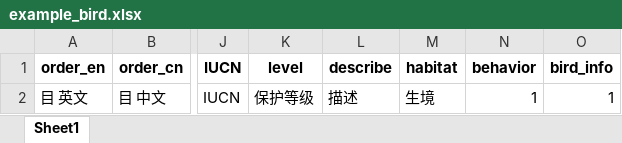
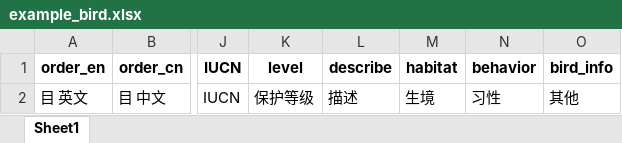
Before and after one commit to Zw-Robot/BirdWatching, an Excel workbook: backend/example_bird.xlsx, sheet Sheet1, drawn as a sheet; only a part is shown, gaps mark what is left out; values as stored, in another font and other column widths than the file's, no borders; the diff names each change by its address in the sheet, - before the commit and + after, or states it on an @@ line.

```diff
--- a/backend/example_bird.xlsx (sheet Sheet1)
+++ b/backend/example_bird.xlsx (sheet Sheet1)
-N2 (behavior): 1
+N2 (behavior): 习性
-O2 (bird_info): 1
+O2 (bird_info): 其他
```
Also changed, not shown: 6 other files.
